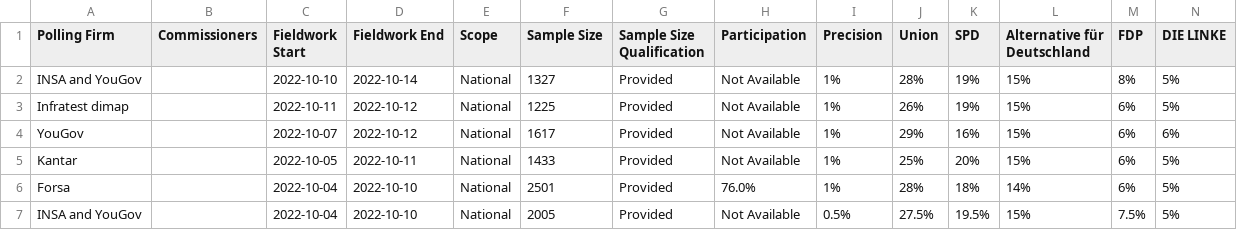
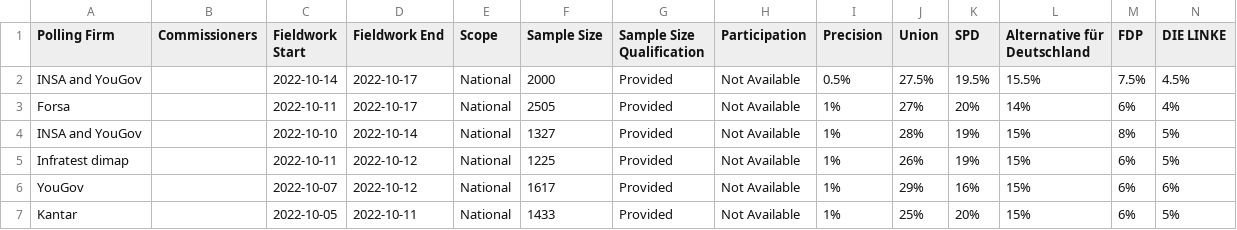
Before and after one commit to filipvanlaenen/eopaod, a CSV file: docs/de-N.csv, drawn as a sheet; only a part is shown; the shorter side is filled out with more unchanged rows; rows hold the shown columns only; the diff names each change by its address in the sheet, - before the commit and + after, or states it on an @@ line.

```diff
--- a/docs/de-N.csv
+++ b/docs/de-N.csv
+row 2: INSA and YouGov |  | 2022-10-14 | 2022-10-17 | National | 2000 | Provided | Not Available | 0.5% | 27.5% | 19.5% | 15.5% | 7.5% | 4.5%
+row 3: Forsa |  | 2022-10-11 | 2022-10-17 | National | 2505 | Provided | Not Available | 1% | 27% | 20% | 14% | 6% | 4%
```
Also changed, not shown: docs/de.csv, docs/gb-gbn-N.csv, 1 other file.
